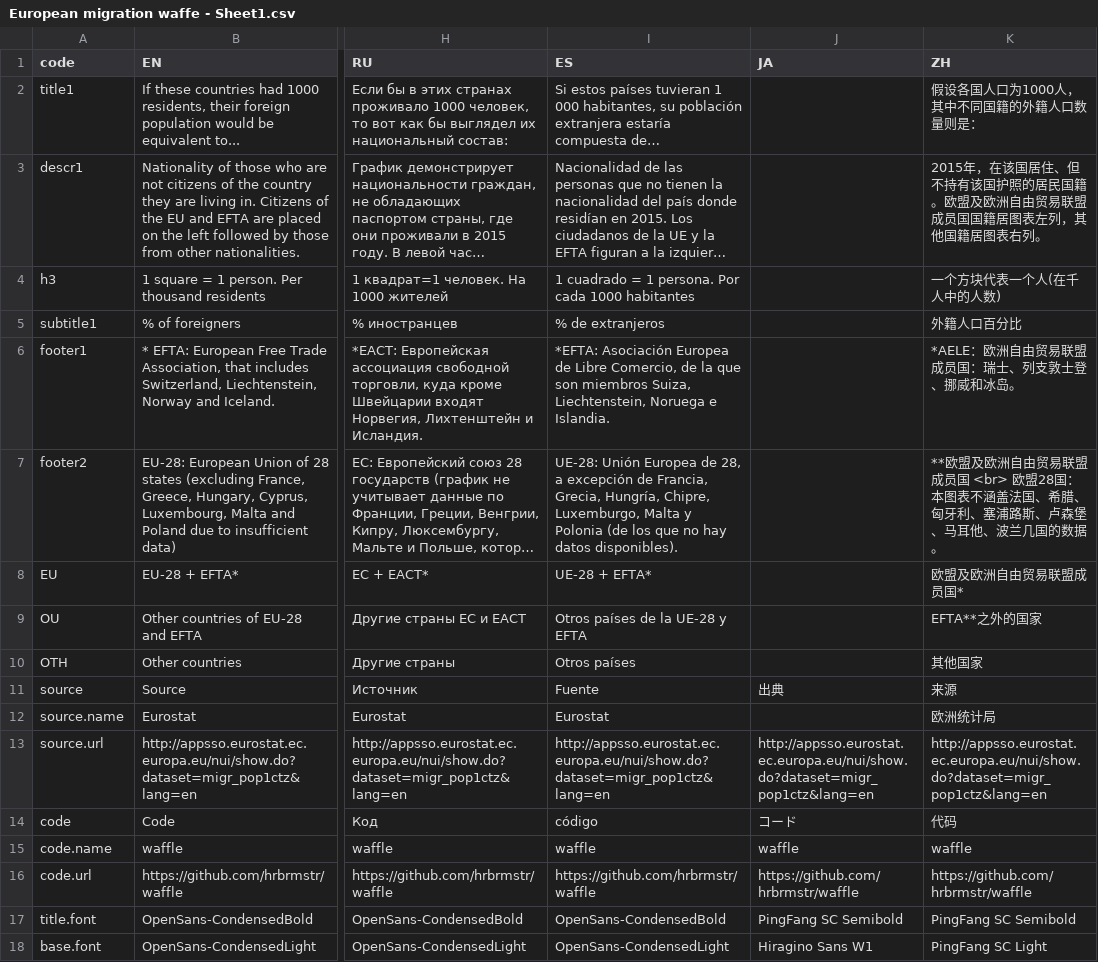
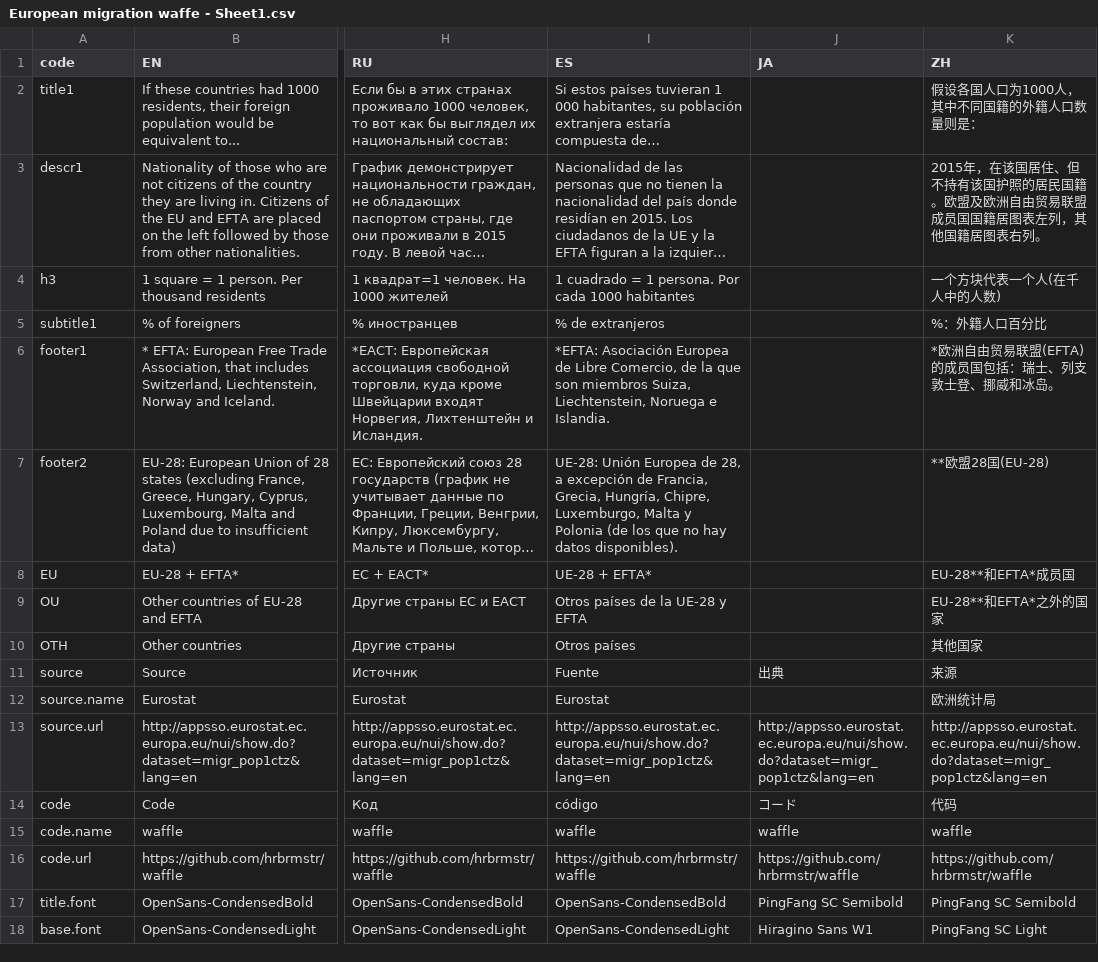
Before and after one commit to d-qn/2016_09_06_migrationEurope, a CSV file: input/European migration waffe - Sheet1.csv, drawn as a sheet; only a part is shown, gaps mark what is left out; long unchanged cells end in …; the diff names each change by its address in the sheet, - before the commit and + after, or states it on an @@ line.

```diff
--- a/input/European migration waffe - Sheet1.csv
+++ b/input/European migration waffe - Sheet1.csv
-K5 (ZH): 外籍人口百分比
+K5 (ZH): %：外籍人口百分比
-K6 (ZH): *AELE：欧洲自由贸易联盟成员国：瑞士、列支敦士登、挪威和冰岛。
+K6 (ZH): *欧洲自由贸易联盟(EFTA)的成员国包括：瑞士、列支敦士登、挪威和冰岛。
-K7 (ZH): **欧盟及欧洲自由贸易联盟成员国 <br> 欧盟28国：本图表不涵盖法国、希腊、匈牙利、塞浦路斯、卢森堡、马耳他、波兰几国的数据。
+K7 (ZH): **欧盟28国(EU-28)
-K8 (ZH): 欧盟及欧洲自由贸易联盟成员国*
+K8 (ZH): EU-28**和EFTA*成员国
-K9 (ZH): EFTA**之外的国家
+K9 (ZH): EU-28**和EFTA*之外的国家
```
Also changed, not shown: 13 other files.
